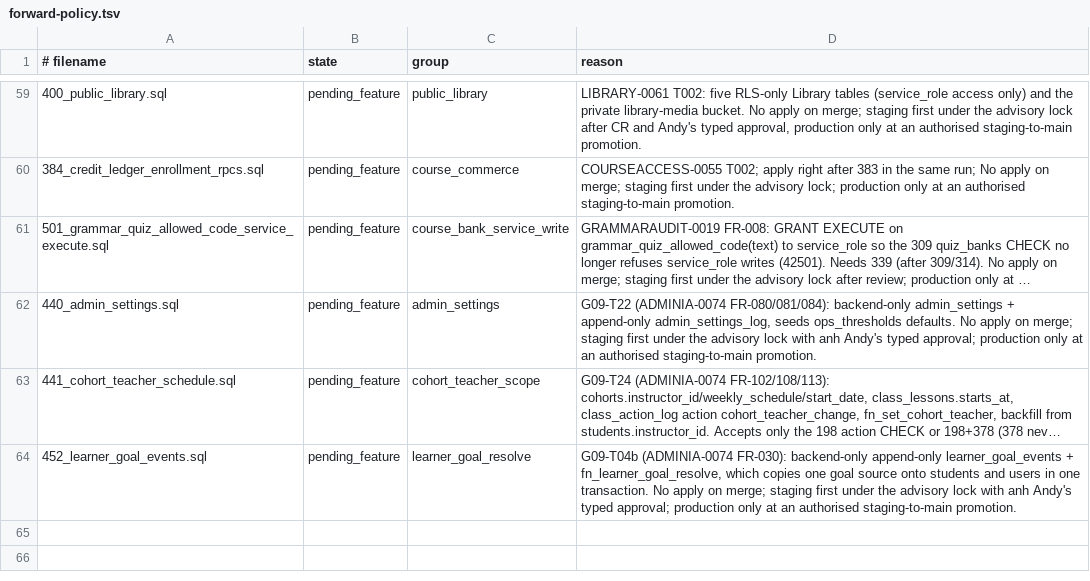
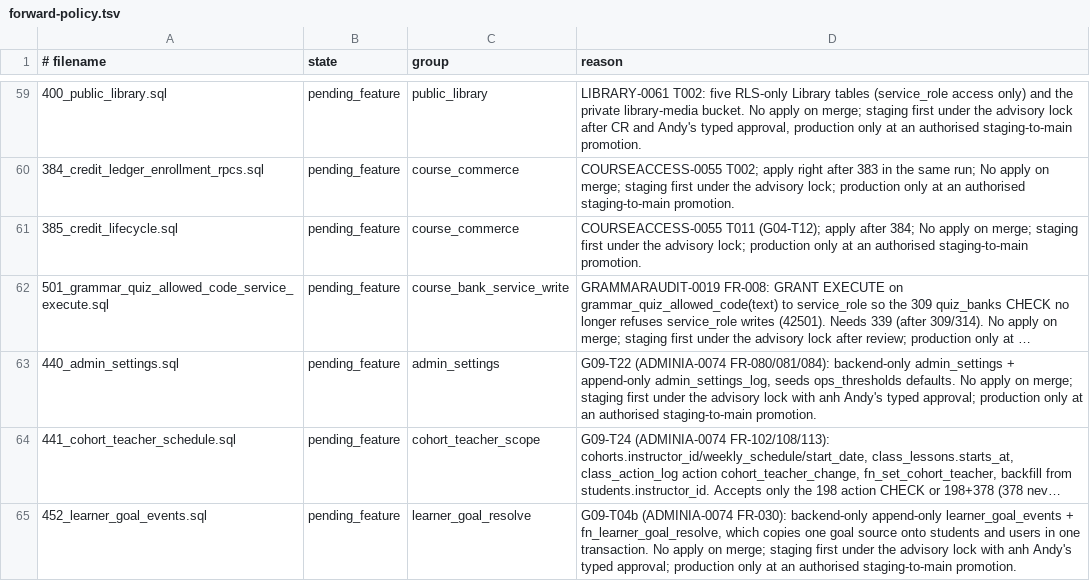
Before and after one commit to andyvinhtran1212-netizen/ielts-speaking-coach, a TSV file: backend/migrations/forward-policy.tsv, drawn as a sheet; only a part is shown, gaps mark what is left out; long unchanged cells end in …; the diff names each change by its address in the sheet, - before the commit and + after, or states it on an @@ line.

```diff
--- a/backend/migrations/forward-policy.tsv
+++ b/backend/migrations/forward-policy.tsv
+row 61: 385_credit_lifecycle.sql | pending_feature | course_commerce | COURSEACCESS-0055 T011 (G04-T12); apply after 384; No apply on merge; staging first under the advisory lock; production only at an authorised staging-to-main promotion.
```
Also changed, not shown: backend/migrations/register.tsv, 9 other files.
